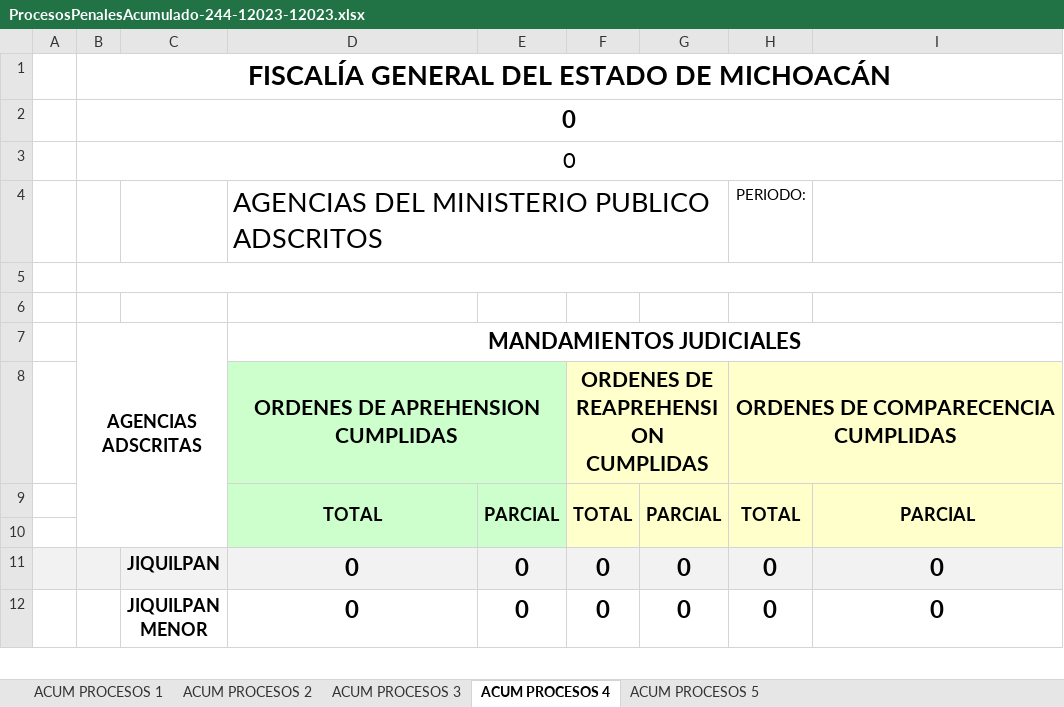
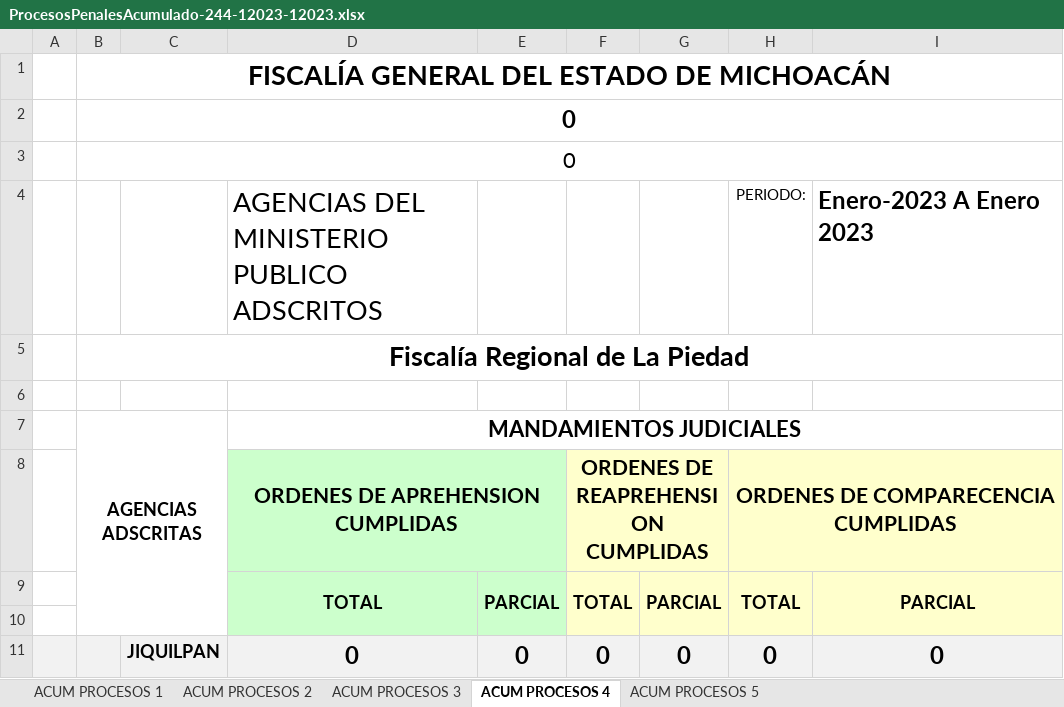
Before and after one commit to Proyectosdpe2020/sire, an Excel workbook: format/procesosPenales/downloadReportProcesosPenales/ProcesosPenalesAcumulado-244-12023-12023.xlsx, sheet ACUM PROCESOS 4, drawn as a sheet; only a part is shown; the shorter side is filled out with more unchanged rows; values as stored, in another font and other column widths than the file's, no borders; charts and pictures not drawn; the diff names each change by its address in the sheet, - before the commit and + after, or states it on an @@ line.

```diff
--- a/format/procesosPenales/downloadReportProcesosPenales/ProcesosPenalesAcumulado-244-12023-12023.xlsx (sheet ACUM PROCESOS 4)
+++ b/format/procesosPenales/downloadReportProcesosPenales/ProcesosPenalesAcumulado-244-12023-12023.xlsx (sheet ACUM PROCESOS 4)
-I4: (empty)
+I4: Enero-2023 A Enero 2023
-B5: (empty)
+B5: Fiscalía Regional de La Piedad
```
Also changed, not shown: format/procesosPenales/downloadReportProcesosPenales/ProcesosPenalesAcumulado-118-12023-12023.xlsx, format/procesosPenales/downloadReportProcesosPenales/ProcesosPenalesAcumulado-326-12023-12023.xlsx, 16 other files.
